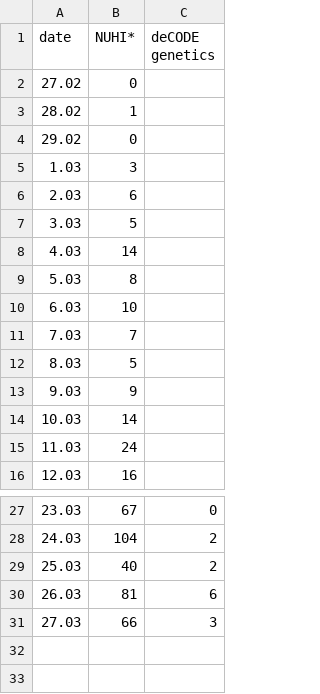
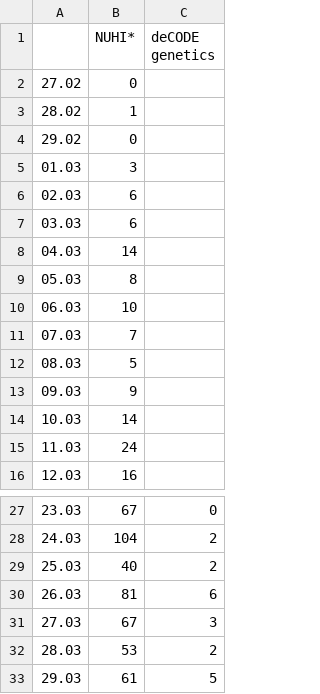
Before and after one commit to ikardail/covid19, a CSV file: iceland_cases.csv, drawn as a sheet; only a part is shown, gaps mark what is left out; removed rows and columns are numbered as before the commit, all else as after; the diff names each change by its address in the sheet, - before the commit and + after, or states it on an @@ line.

```diff
--- a/iceland_cases.csv
+++ b/iceland_cases.csv
-A1: date
+A1: (empty)
-A5: 1.03
+A5: 01.03
-A6: 2.03
+A6: 02.03
-row 7: 3.03 | 5
-row 8: 4.03 | 14
-row 9: 5.03 | 8
-row 10: 6.03 | 10
-row 11: 7.03 | 7
-row 12: 8.03 | 5
-row 13: 9.03 | 9
+row 7: 03.03 | 6
+row 8: 04.03 | 14
+row 9: 05.03 | 8
+row 10: 06.03 | 10
+row 11: 07.03 | 7
+row 12: 08.03 | 5
+row 13: 09.03 | 9
-B31 (NUHI*): 66
+B31 (NUHI*): 67
+row 32: 28.03 | 53 | 2
+row 33: 29.03 | 61 | 5
```
Also changed, not shown: iceland_tests.csv, 4 other files.
